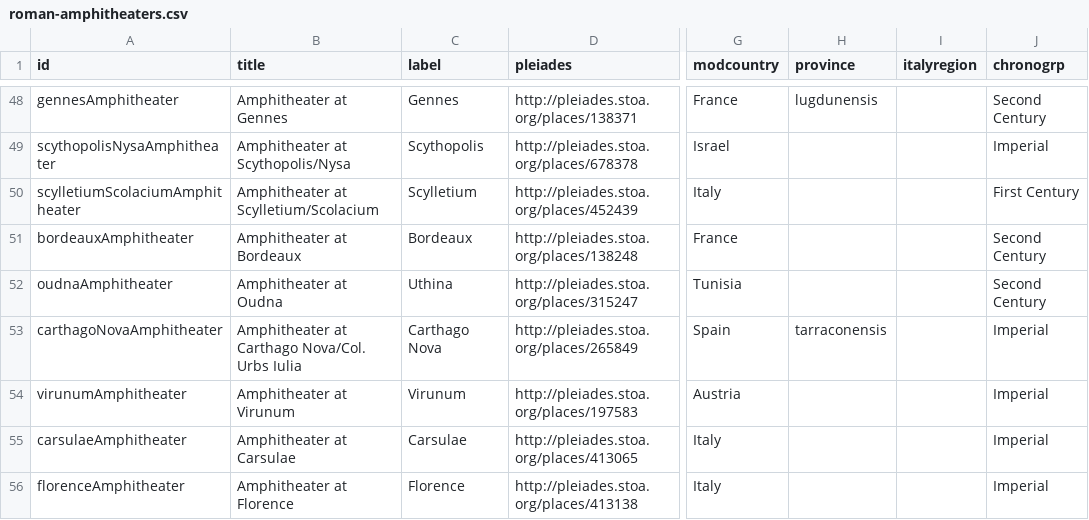
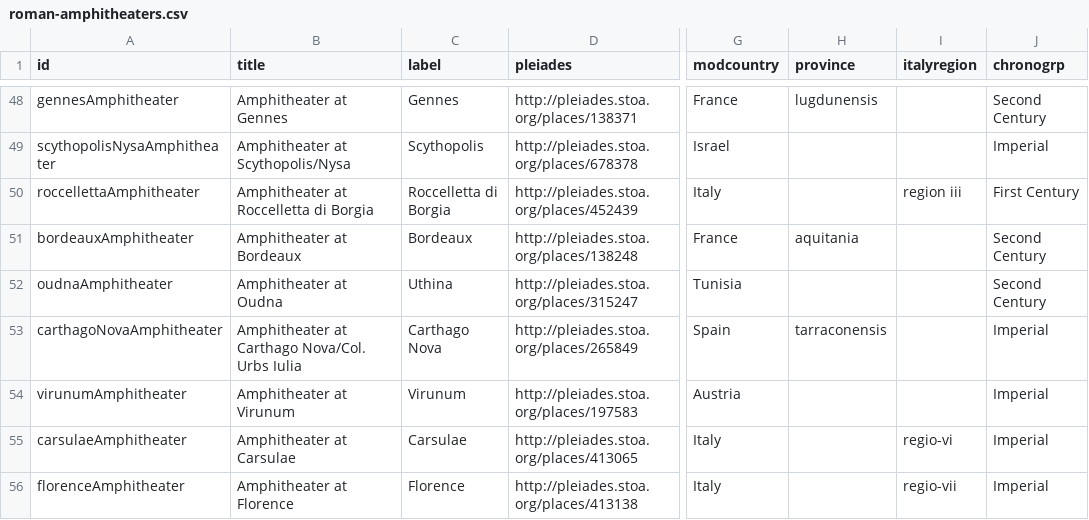
Before and after one commit to sfsheath/roman-amphitheaters, a CSV file: roman-amphitheaters.csv, drawn as a sheet; only a part is shown, gaps mark what is left out; the diff covers the shown part only; the diff names each change by its address in the sheet, - before the commit and + after, or states it on an @@ line.

Commit message:
more augustan regions

```diff
--- a/roman-amphitheaters.csv
+++ b/roman-amphitheaters.csv
-A50 (id): scylletiumScolaciumAmphitheater
+A50 (id): roccellettaAmphitheater
-B50 (title): Amphitheater at Scylletium/Scolacium
+B50 (title): Amphitheater at Roccelletta di Borgia
-C50 (label): Scylletium
+C50 (label): Roccelletta di Borgia
-I50 (italyregion): (empty)
+I50 (italyregion): region iii
-H51 (province): (empty)
+H51 (province): aquitania
-I55 (italyregion): (empty)
+I55 (italyregion): regio-vi
-I56 (italyregion): (empty)
+I56 (italyregion): regio-vii
```
Also changed, not shown: 13 edited cells elsewhere in this file, 1 other file.
